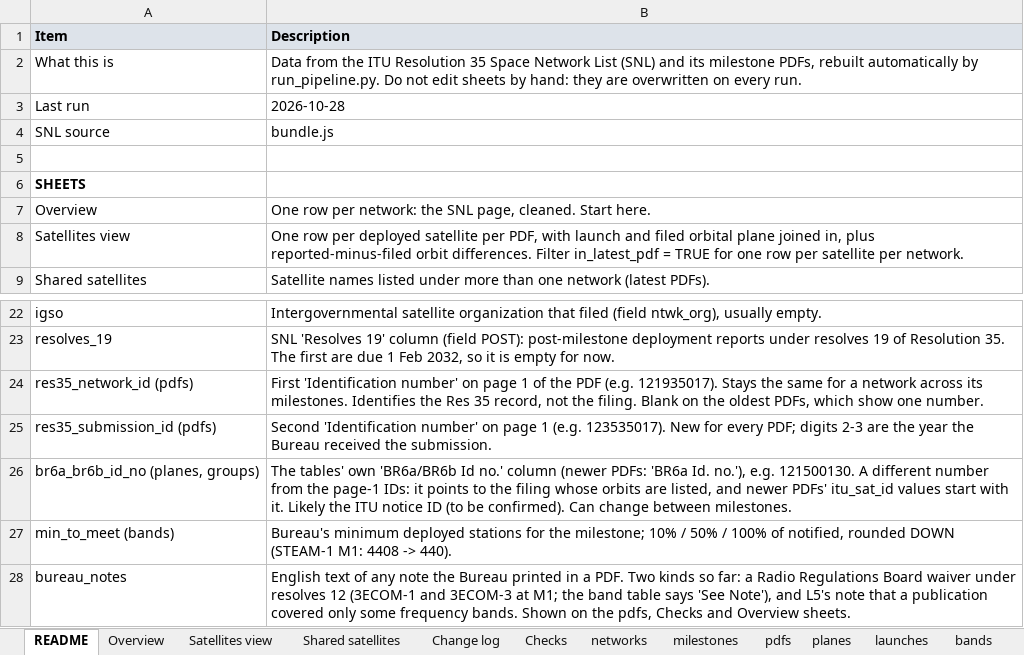
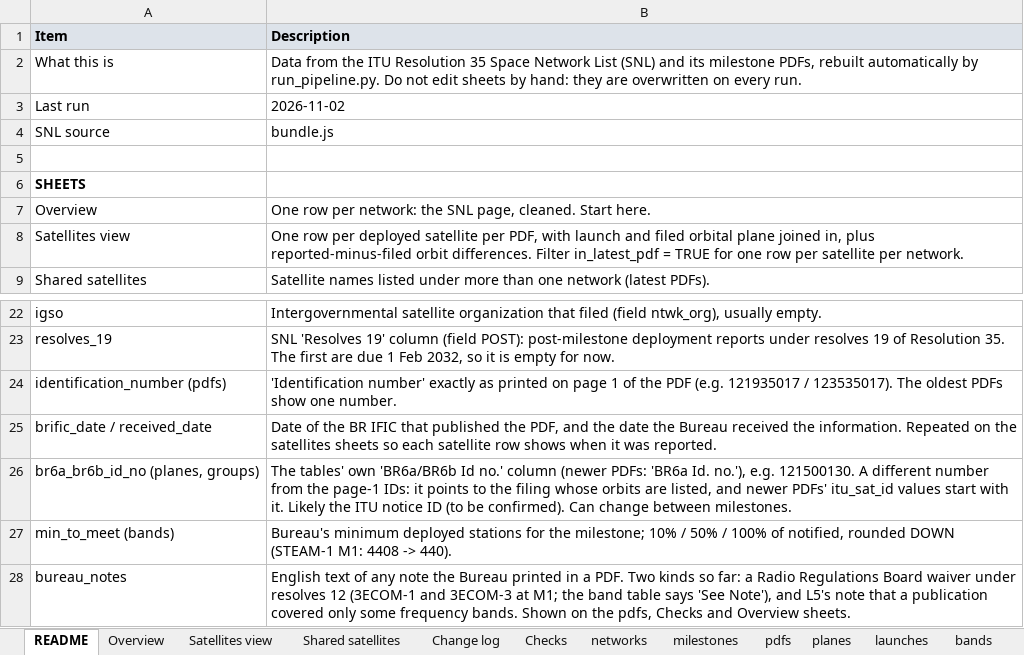
Before and after one commit to vivica-odum/res35_pipeline, an Excel workbook: output/res35_main.xlsx, sheet README, drawn as a sheet; only a part is shown, gaps mark what is left out; values as stored, in another font and other column widths than the file's, no borders; removed rows and columns are numbered as before the commit, all else as after; the diff names each change by its address in the sheet, - before the commit and + after, or states it on an @@ line.

```diff
--- a/output/res35_main.xlsx (sheet README)
+++ b/output/res35_main.xlsx (sheet README)
-B3 (Description): 2026-10-28
+B3 (Description): 2026-11-02
-row 24: res35_network_id (pdfs) | First 'Identification number' on page 1 of the PDF (e.g. 121935017). Stays the same for a network across its milestones. Identifies the Res 35 record, not the filing. Blank on the oldest PDFs, which show one number.
-row 25: res35_submission_id (pdfs) | Second 'Identification number' on page 1 (e.g. 123535017). New for every PDF; digits 2-3 are the year the Bureau received the submission.
+row 24: identification_number (pdfs) | 'Identification number' exactly as printed on page 1 of the PDF (e.g. 121935017 / 123535017). The oldest PDFs show one number.
+row 25: brific_date / received_date | Date of the BR IFIC that published the PDF, and the date the Bureau received the information. Repeated on the satellites sheets so each satellite row shows when it was reported.
```
Also changed, not shown: sheet satellites, sheet Satellites view, sheet pdfs, output/res35_frequency_addon.xlsx, 3 other files.
